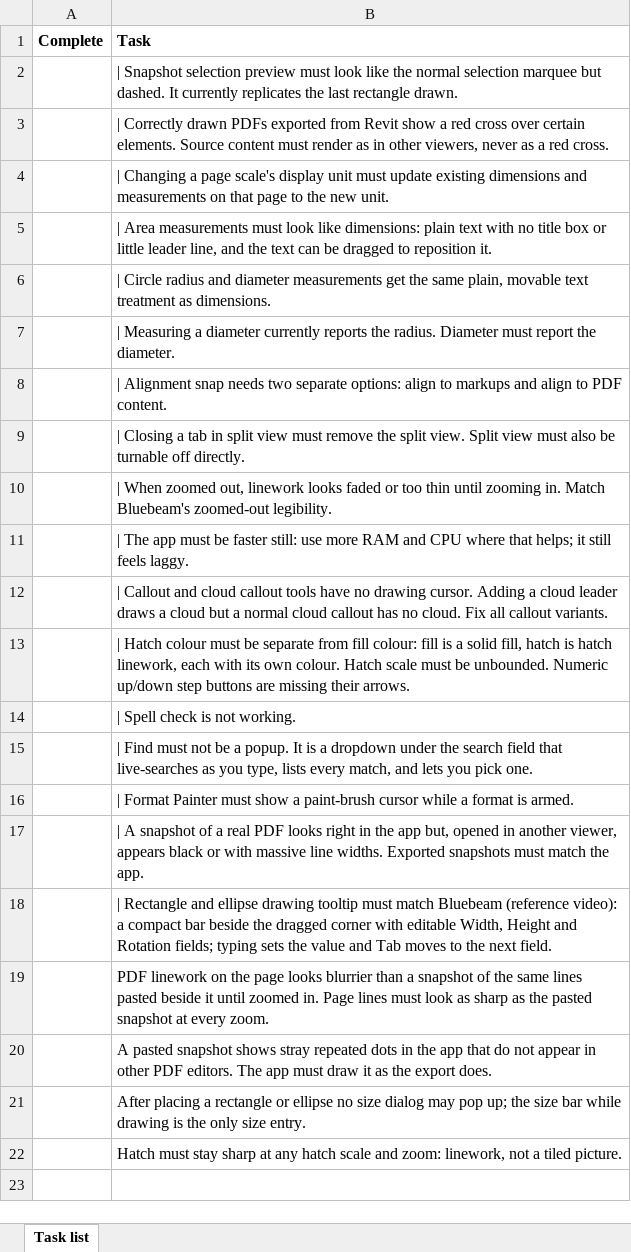
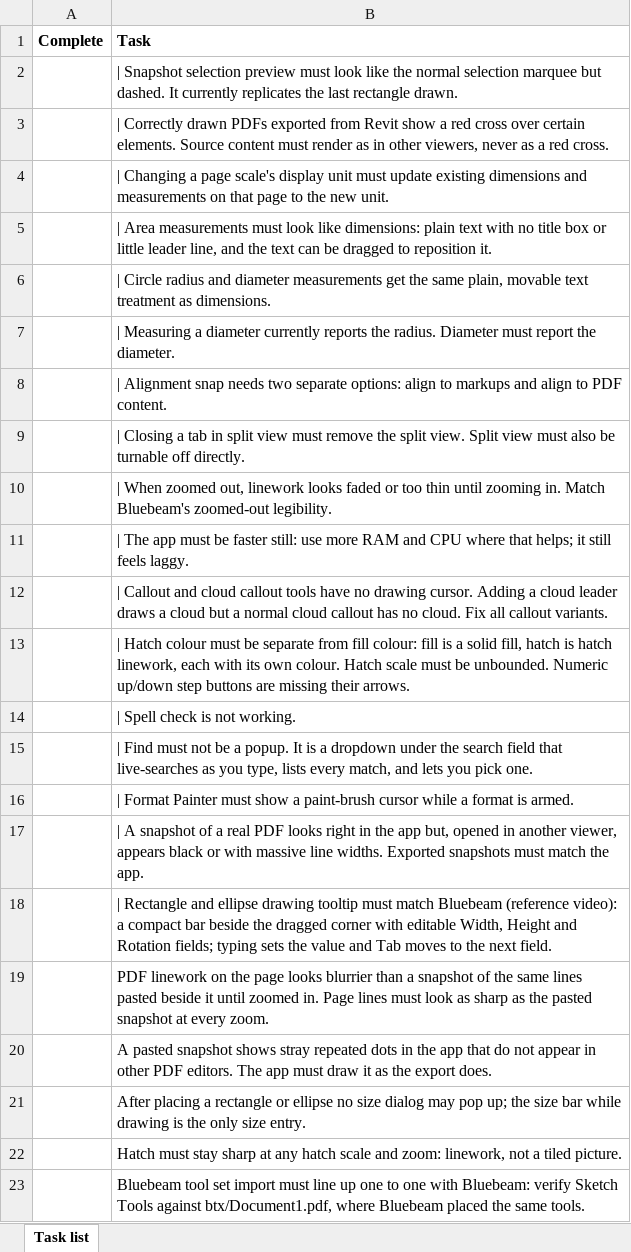
Before and after one commit to KavGoat/Test, an Excel workbook: docs/tasklist.xlsx, sheet Task list, drawn as a sheet; values as stored, in another font and other column widths than the file's, no borders; the diff names each change by its address in the sheet, - before the commit and + after, or states it on an @@ line.

```diff
--- a/docs/tasklist.xlsx (sheet Task list)
+++ b/docs/tasklist.xlsx (sheet Task list)
+row 23:  | Bluebeam tool set import must line up one to one with Bluebeam: verify Sketch Tools against btx/Document1.pdf, where Bluebeam placed the same tools.
```
Also changed, not shown: 7 other files.
